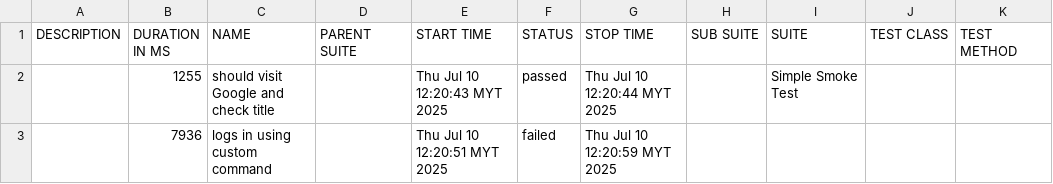
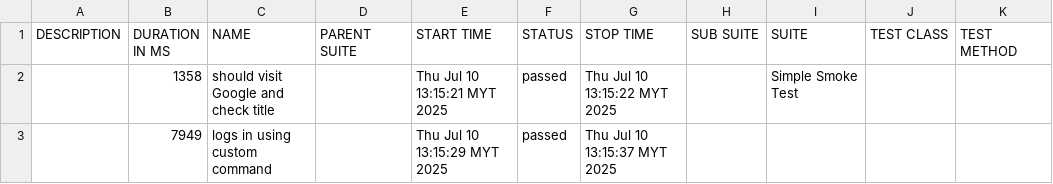
Before and after one commit to AimanTahrim/alain_hackathon, a CSV file: allure-report/data/suites.csv, drawn as a sheet.

Commit message:
🔧 Add Allure CI automation-v2

```diff
--- a/allure-report/data/suites.csv
+++ b/allure-report/data/suites.csv
@@ -1,3 +1,3 @@
 "DESCRIPTION","DURATION IN MS","NAME","PARENT SUITE","START TIME","STATUS","STOP TIME","SUB SUITE","SUITE","TEST CLASS","TEST METHOD"
-"","1255","should visit Google and check title","","Thu Jul 10 12:20:43 MYT 2025","passed","Thu Jul 10 12:20:44 MYT 2025","","Simple Smoke Test","",""
-"","7936","logs in using custom command","","Thu Jul 10 12:20:51 MYT 2025","failed","Thu Jul 10 12:20:59 MYT 2025","","","",""
+"","1358","should visit Google and check title","","Thu Jul 10 13:15:21 MYT 2025","passed","Thu Jul 10 13:15:22 MYT 2025","","Simple Smoke Test","",""
+"","7949","logs in using custom command","","Thu Jul 10 13:15:29 MYT 2025","passed","Thu Jul 10 13:15:37 MYT 2025","","","",""
```
Also changed, not shown: 46 other files.
